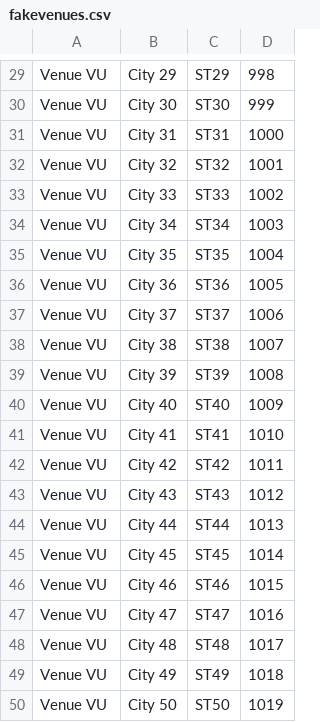
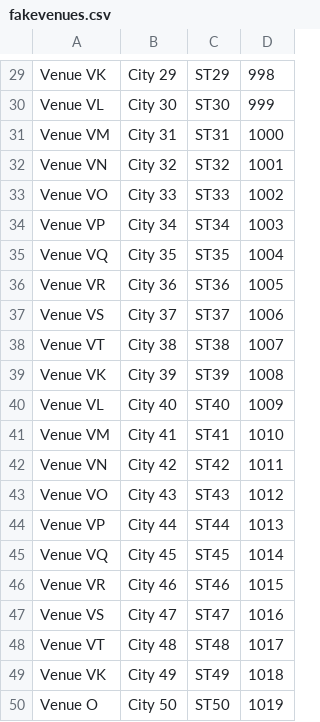
Before and after one commit to jh82/Turguide-Personal-Version-, a CSV file: fakevenues.csv, drawn as a sheet; only a part is shown, gaps mark what is left out; the diff covers the shown part only; the diff names each change by its address in the sheet, - before the commit and + after, or states it on an @@ line.

Commit message:
escape string, new venues, works?

```diff
--- a/fakevenues.csv
+++ b/fakevenues.csv
-A29: Venue VU
+A29: Venue VK
-A30: Venue VU
+A30: Venue VL
-A31: Venue VU
+A31: Venue VM
-A32: Venue VU
+A32: Venue VN
-A33: Venue VU
+A33: Venue VO
-A34: Venue VU
+A34: Venue VP
-A35: Venue VU
+A35: Venue VQ
-A36: Venue VU
+A36: Venue VR
-A37: Venue VU
+A37: Venue VS
-A38: Venue VU
+A38: Venue VT
-A39: Venue VU
+A39: Venue VK
-A40: Venue VU
+A40: Venue VL
-A41: Venue VU
+A41: Venue VM
-A42: Venue VU
+A42: Venue VN
-A43: Venue VU
+A43: Venue VO
-A44: Venue VU
+A44: Venue VP
-A45: Venue VU
+A45: Venue VQ
-A46: Venue VU
+A46: Venue VR
-A47: Venue VU
+A47: Venue VS
-A48: Venue VU
+A48: Venue VT
-A49: Venue VU
+A49: Venue VK
-A50: Venue VU
+A50: Venue O
```
Also changed, not shown: 28 edited cells elsewhere in this file, 1 other file.
